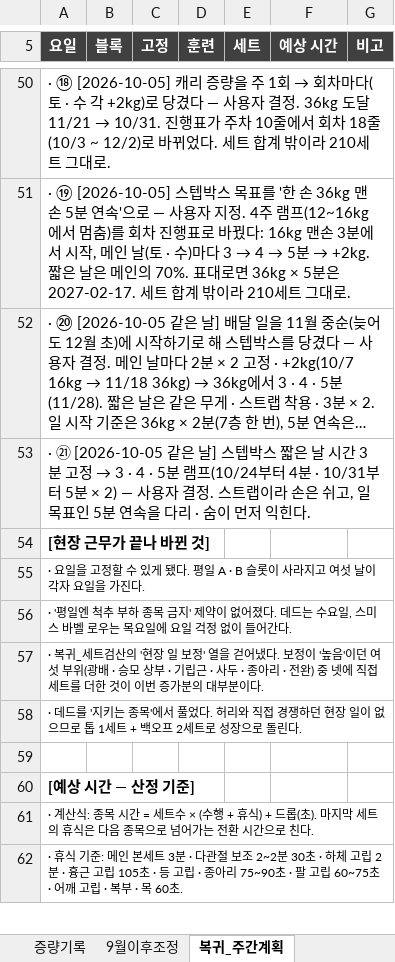
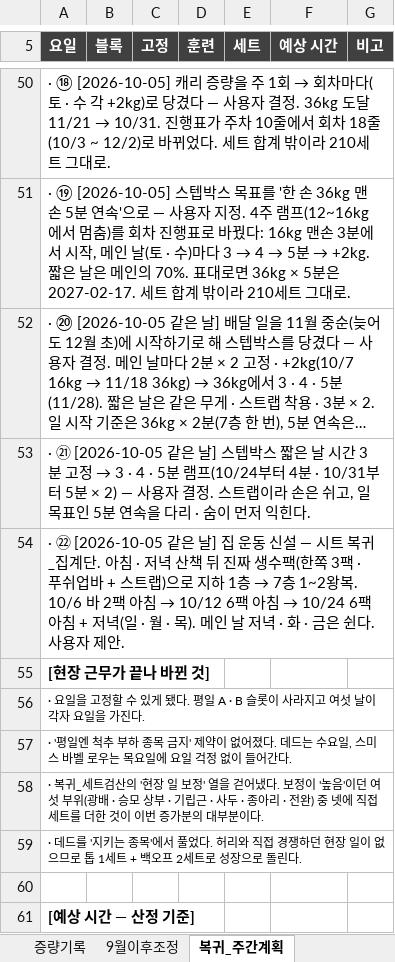
Before and after one commit to ktmffl-max/health1234, an Excel workbook: 운동프로그램_주6회_v20.xlsx, sheet 복귀_주간계획, drawn as a sheet; only a part is shown, gaps mark what is left out; the shorter side is filled out with more unchanged rows; long unchanged cells end in …; values as stored, in another font and other column widths than the file's, no borders; the diff names each change by its address in the sheet, - before the commit and + after, or states it on an @@ line.

```diff
--- a/운동프로그램_주6회_v20.xlsx (sheet 복귀_주간계획)
+++ b/운동프로그램_주6회_v20.xlsx (sheet 복귀_주간계획)
+row 54: · ㉒ [2026-10-05 같은 날] 집 운동 신설 — 시트 복귀_집계단. 아침 · 저녁 산책 뒤 진짜 생수팩(한쪽 3팩 · 푸쉬업바 + 스트랩)으로 지하 1층 → 7층 1~2왕복. 10/6 바 2팩 아침 → 10/12 6팩 아침 → 10/24 6팩 아침 + 저녁(일 · 월 · 목). 메인 날 저녁 · 화 · 금은 쉰다. 사용자 제안.
```
Also changed, not shown: other sheet tabs, 3 other files.
